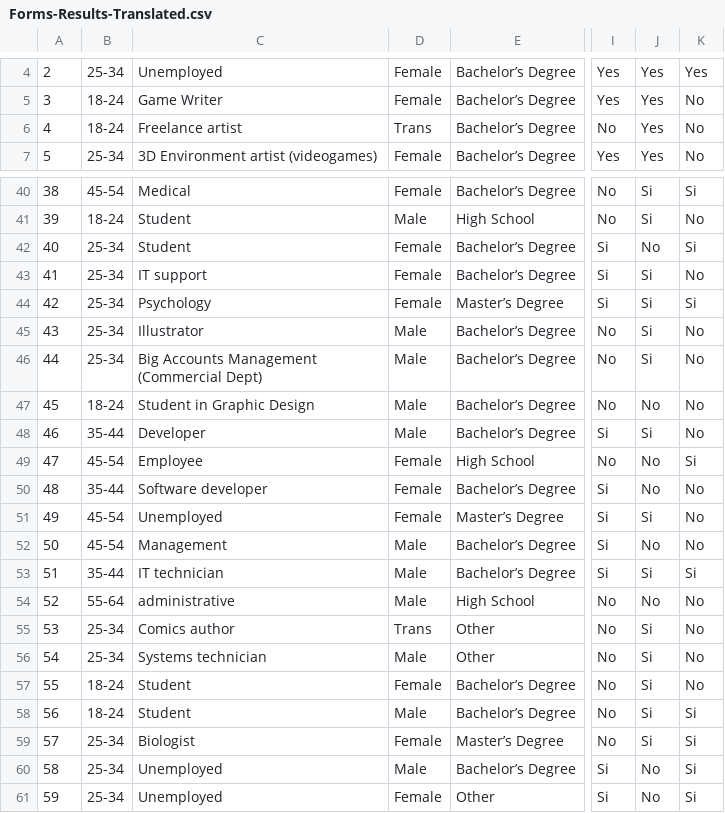
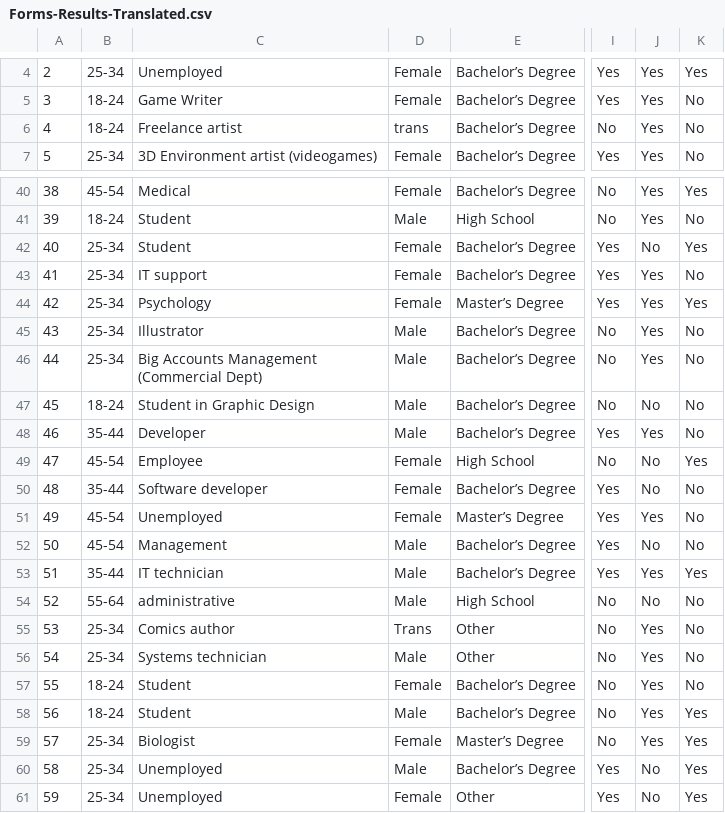
Before and after one commit to MarcMDeveloper/Data_Analysis-AI-Psychology, a CSV file: data/2-Processed/Forms-Results-Translated.csv, drawn as a sheet; only a part is shown, gaps mark what is left out; the diff covers the shown part only; the diff names each change by its address in the sheet, - before the commit and + after, or states it on an @@ line.

```diff
--- a/data/2-Processed/Forms-Results-Translated.csv
+++ b/data/2-Processed/Forms-Results-Translated.csv
-D6: Trans
+D6: trans
-J40:J41: Si
+J40:J41: Yes
-K40: Si
+K40: Yes
-I42:I44: Si
+I42:I44: Yes
-K42: Si
+K42: Yes
-J43:J46: Si
+J43:J46: Yes
-K44: Si
+K44: Yes
-I48: Si
+I48: Yes
-J48: Si
+J48: Yes
-K49: Si
+K49: Yes
-I50:I53: Si
+I50:I53: Yes
-J51: Si
+J51: Yes
-J53: Si
+J53: Yes
-K53: Si
+K53: Yes
-J55:J59: Si
+J55:J59: Yes
-K58:K61: Si
+K58:K61: Yes
-I60:I61: Si
+I60:I61: Yes
```
Also changed, not shown: 48 edited cells elsewhere in this file, 5 other files.
